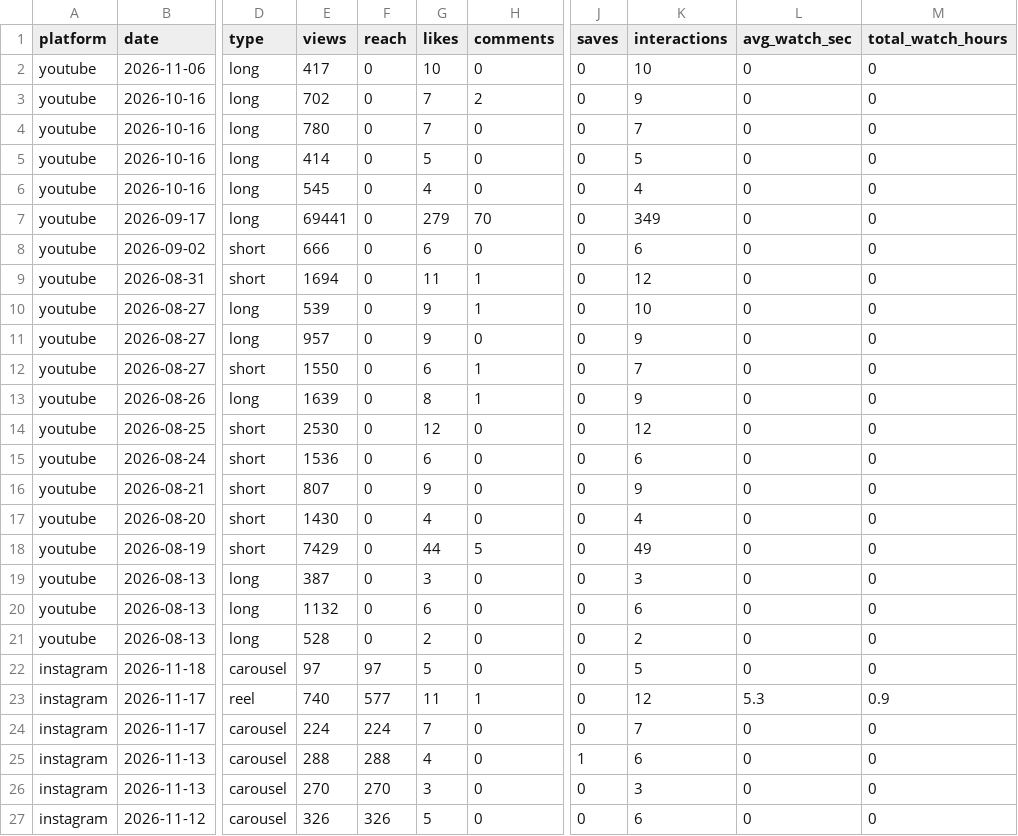
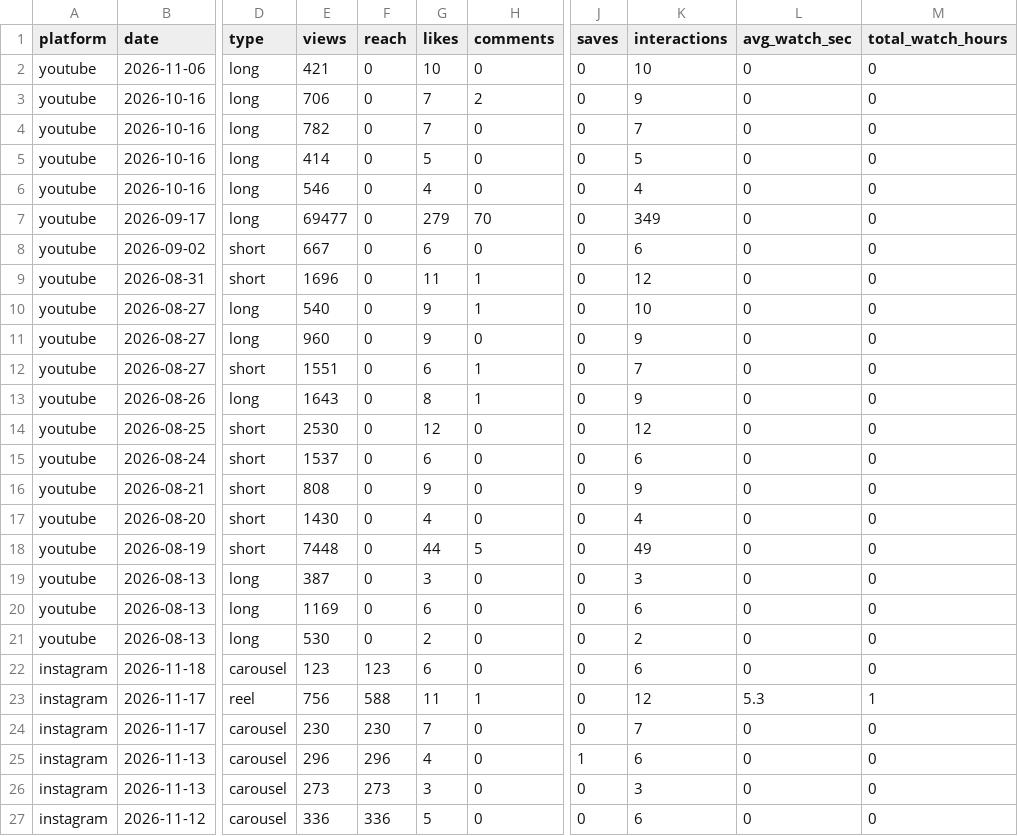
Before and after one commit to ljwa1414-sys/channel-dashboard, a CSV file: data/content.csv, drawn as a sheet; only a part is shown, gaps mark what is left out; the diff covers the shown part only; the diff names each change by its address in the sheet, - before the commit and + after, or states it on an @@ line.

```diff
--- a/data/content.csv
+++ b/data/content.csv
-E2 (views): 417
+E2 (views): 421
-E3 (views): 702
+E3 (views): 706
-E4 (views): 780
+E4 (views): 782
-E6 (views): 545
+E6 (views): 546
-E7 (views): 69441
+E7 (views): 69477
-E8 (views): 666
+E8 (views): 667
-E9 (views): 1694
+E9 (views): 1696
-E10 (views): 539
+E10 (views): 540
-E11 (views): 957
+E11 (views): 960
-E12 (views): 1550
+E12 (views): 1551
-E13 (views): 1639
+E13 (views): 1643
-E15 (views): 1536
+E15 (views): 1537
-E16 (views): 807
+E16 (views): 808
-E18 (views): 7429
+E18 (views): 7448
-E20 (views): 1132
+E20 (views): 1169
-E21 (views): 528
+E21 (views): 530
-E22 (views): 97
+E22 (views): 123
-F22 (reach): 97
+F22 (reach): 123
-G22 (likes): 5
+G22 (likes): 6
-K22 (interactions): 5
+K22 (interactions): 6
-E23 (views): 740
+E23 (views): 756
-F23 (reach): 577
+F23 (reach): 588
-M23 (total_watch_hours): 0.9
+M23 (total_watch_hours): 1
-E24 (views): 224
+E24 (views): 230
-F24 (reach): 224
+F24 (reach): 230
-E25 (views): 288
+E25 (views): 296
-F25 (reach): 288
+F25 (reach): 296
-E26 (views): 270
+E26 (views): 273
-F26 (reach): 270
+F26 (reach): 273
-E27 (views): 326
+E27 (views): 336
-F27 (reach): 326
+F27 (reach): 336
```
Also changed, not shown: 92 edited cells elsewhere in this file, data/daily.csv, data/reference_accounts.csv, 4 other files.
